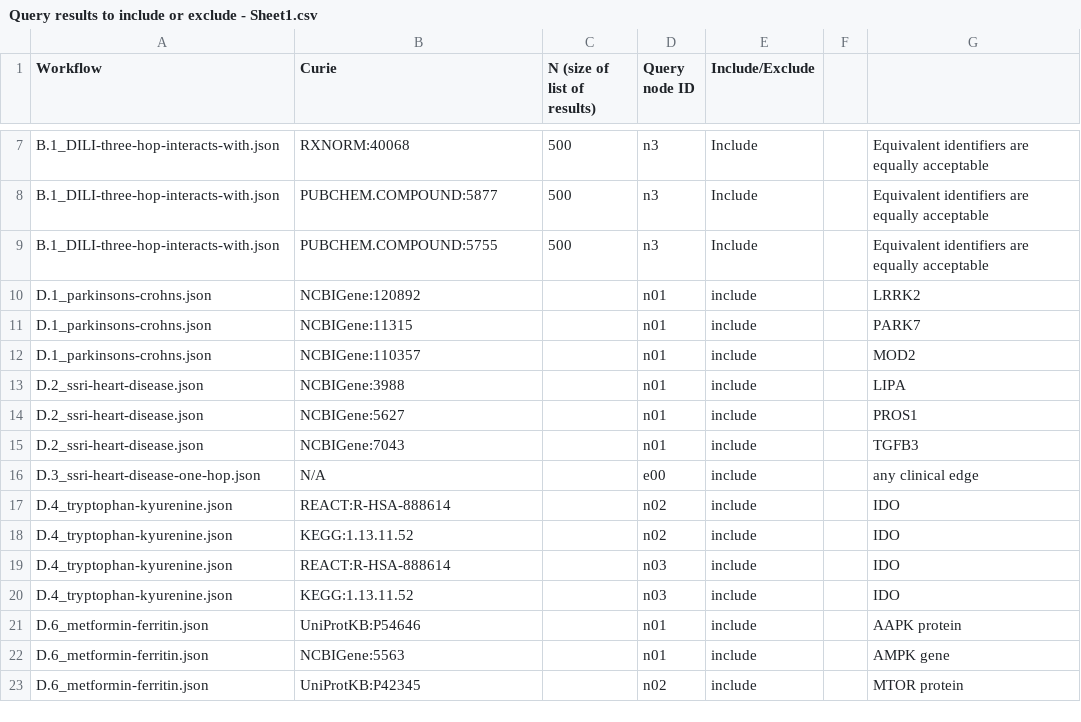
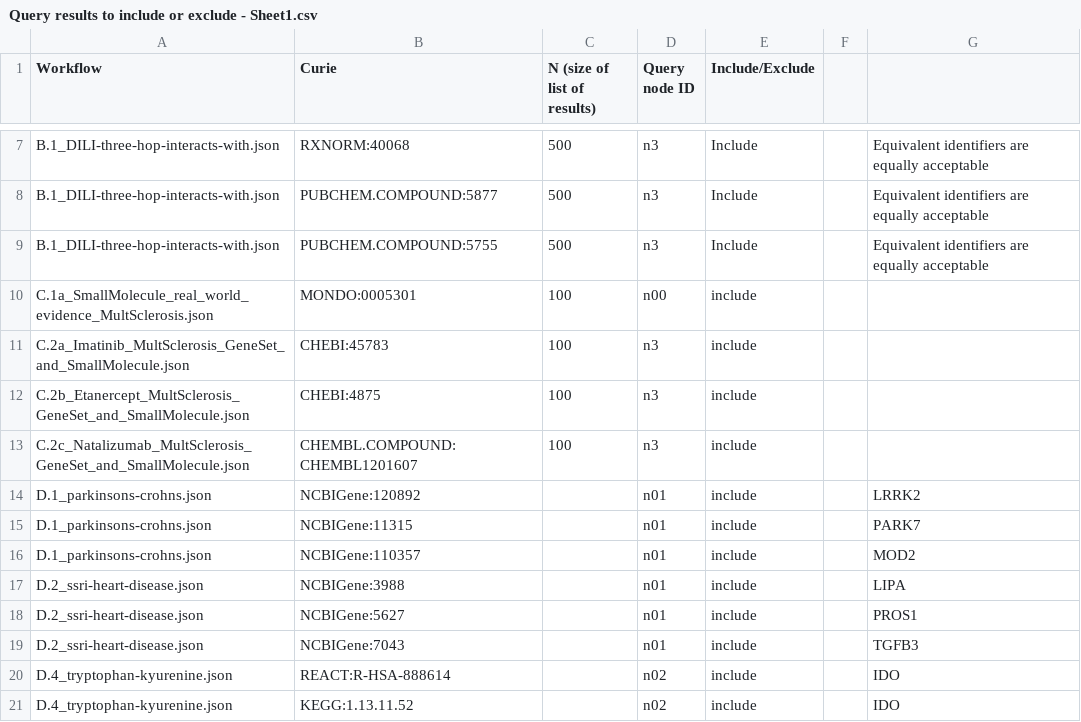
Before and after one commit to NCATSTranslator/minihackathons, a CSV file: Notebooks/Query results to include or exclude - Sheet1.csv, drawn as a sheet; only a part is shown, gaps mark what is left out; the shorter side is filled out with more unchanged rows.

```diff
--- a/Notebooks/Query results to include or exclude - Sheet1.csv
+++ b/Notebooks/Query results to include or exclude - Sheet1.csv
@@ -9,2 +9,6 @@ B.1_DILI-three-hop-interacts-with.json,PUBCHEM.COMPOUND:5877,500,n3,Include,,Equ
 B.1_DILI-three-hop-interacts-with.json,PUBCHEM.COMPOUND:5755,500,n3,Include,,Equivalent identifiers are equally acceptable
+C.1a_SmallMolecule_real_world_evidence_MultSclerosis.json,MONDO:0005301,100,n00,include,,
+C.2a_Imatinib_MultSclerosis_GeneSet_and_SmallMolecule.json,CHEBI:45783,100,n3,include,,
+C.2b_Etanercept_MultSclerosis_GeneSet_and_SmallMolecule.json,CHEBI:4875,100,n3,include,,
+C.2c_Natalizumab_MultSclerosis_GeneSet_and_SmallMolecule.json,CHEMBL.COMPOUND:CHEMBL1201607,100,n3,include,,
 D.1_parkinsons-crohns.json,NCBIGene:120892,,n01,include,,LRRK2
@@ -15,3 +19,2 @@ D.2_ssri-heart-disease.json,NCBIGene:5627,,n01,include,,PROS1
 D.2_ssri-heart-disease.json,NCBIGene:7043,,n01,include,,TGFB3
-D.3_ssri-heart-disease-one-hop.json,N/A,,e00,include,,any clinical edge
 D.4_tryptophan-kyurenine.json,REACT:R-HSA-888614,,n02,include,,IDO
```
Also changed, not shown: 6 other files.
